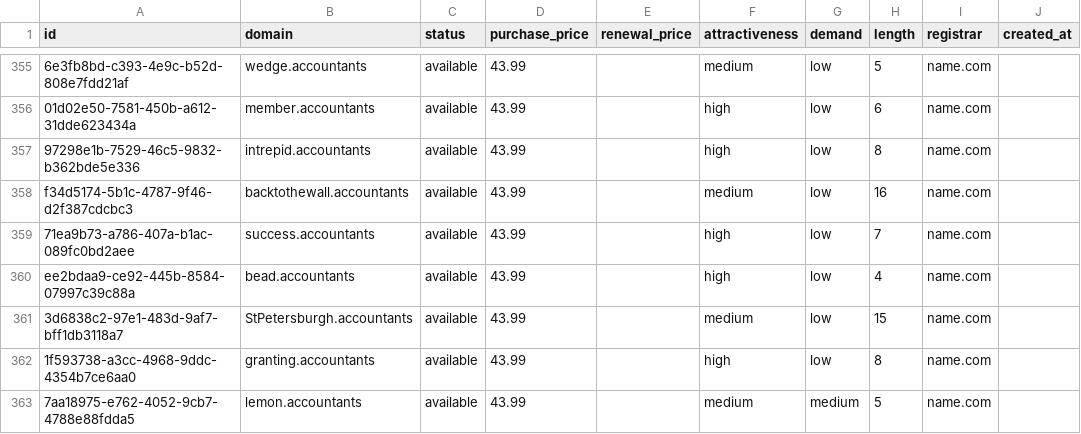
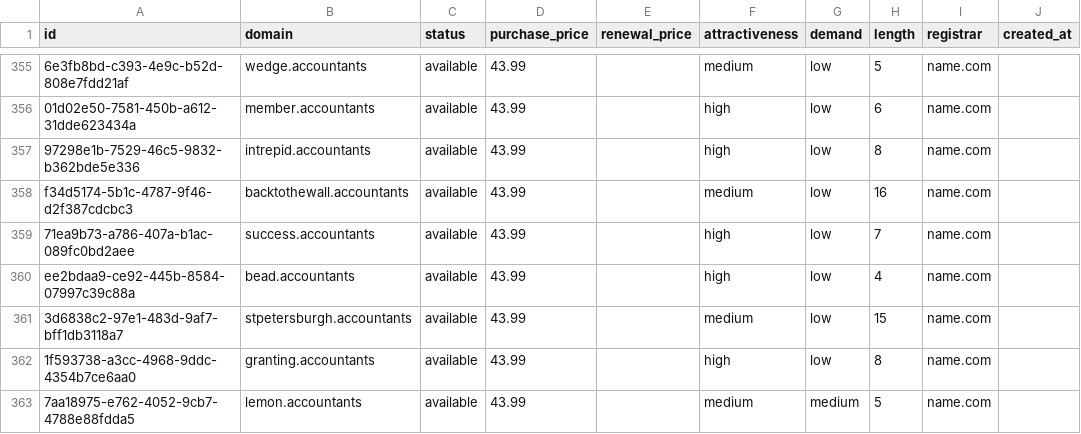
Before and after one commit to UniqueDomains/accountants-oneword-domains, a CSV file: accountants.csv, drawn as a sheet; only a part is shown, gaps mark what is left out; the diff covers the shown part only; the diff names each change by its address in the sheet, - before the commit and + after, or states it on an @@ line.

Commit message:
Domains update

```diff
--- a/accountants.csv
+++ b/accountants.csv
-B361 (domain): StPetersburgh.accountants
+B361 (domain): stpetersburgh.accountants
```
Also changed, not shown: 3 added rows, 3 removed rows and 92 edited cells elsewhere in this file, 4 other files.
